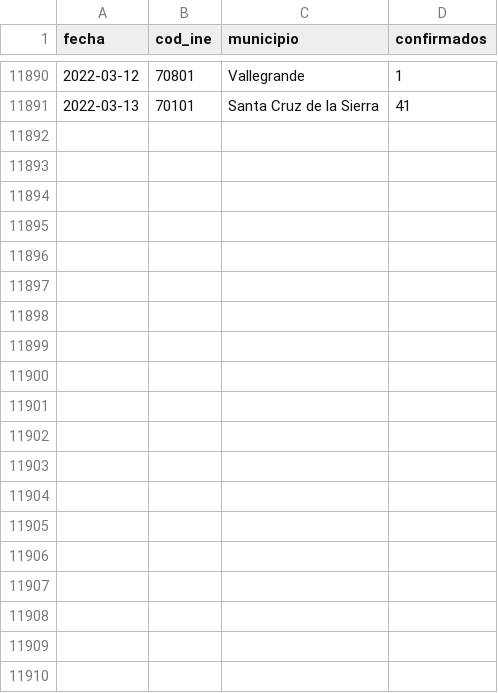
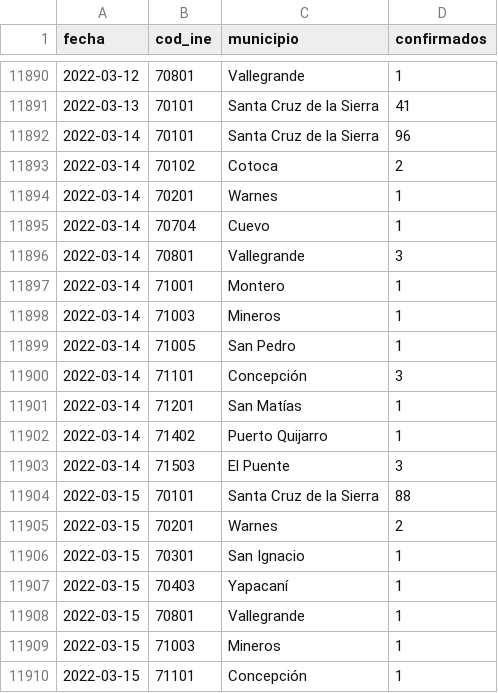
Before and after one commit to sociedatos/covid19-bo-casos_por_municipio, a CSV file: santa_cruz.csv, drawn as a sheet; only a part is shown, gaps mark what is left out; the diff covers the shown part only.

```diff
--- a/santa_cruz.csv
+++ b/santa_cruz.csv
@@ -11891 +11891,20 @@ fecha,cod_ine,municipio,confirmados
 2022-03-13,70101,Santa Cruz de la Sierra,41
+2022-03-14,70101,Santa Cruz de la Sierra,96
+2022-03-14,70102,Cotoca,2
+2022-03-14,70201,Warnes,1
+2022-03-14,70704,Cuevo,1
+2022-03-14,70801,Vallegrande,3
+2022-03-14,71001,Montero,1
+2022-03-14,71003,Mineros,1
+2022-03-14,71005,San Pedro,1
+2022-03-14,71101,Concepción,3
+2022-03-14,71201,San Matías,1
+2022-03-14,71402,Puerto Quijarro,1
+2022-03-14,71503,El Puente,3
+2022-03-15,70101,Santa Cruz de la Sierra,88
+2022-03-15,70201,Warnes,2
+2022-03-15,70301,San Ignacio,1
+2022-03-15,70403,Yapacaní,1
+2022-03-15,70801,Vallegrande,1
+2022-03-15,71003,Mineros,1
+2022-03-15,71101,Concepción,1
```
Also changed, not shown: 28 added rows elsewhere in this file, beni.csv, chuquisaca.csv, 6 other files.
